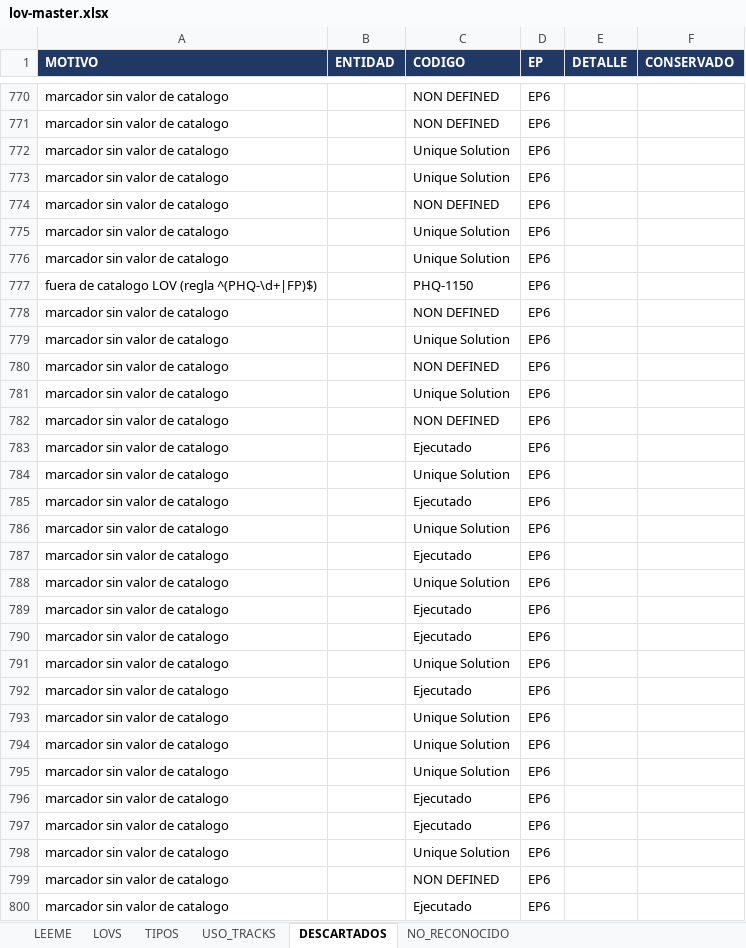
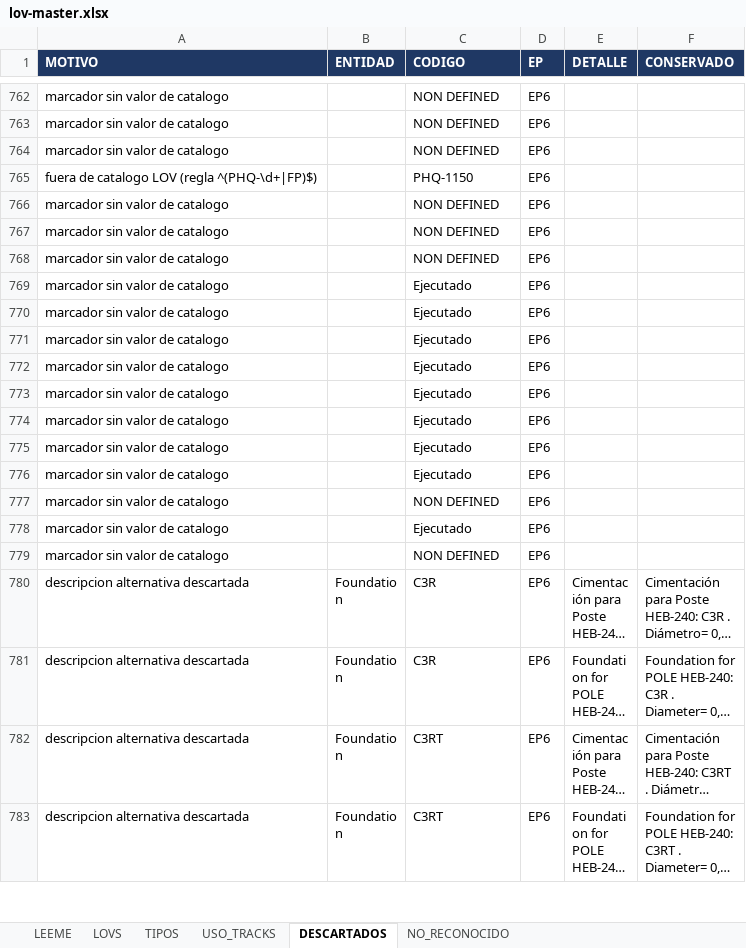
Before and after one commit to alexwarrior1991/mto-configuration, an Excel workbook: data/lov-master.xlsx, sheet DESCARTADOS, drawn as a sheet; only a part is shown, gaps mark what is left out; the shorter side is filled out with more unchanged rows; long unchanged cells end in …; values as stored, in another font and other column widths than the file's, no borders; the diff covers the shown part only; the diff names each change by its address in the sheet, - before the commit and + after, or states it on an @@ line.

```diff
--- a/data/lov-master.xlsx (sheet DESCARTADOS)
+++ b/data/lov-master.xlsx (sheet DESCARTADOS)
-row 772: marcador sin valor de catalogo |  | Unique Solution | EP6
-row 773: marcador sin valor de catalogo |  | Unique Solution | EP6
-row 775: marcador sin valor de catalogo |  | Unique Solution | EP6
-row 776: marcador sin valor de catalogo |  | Unique Solution | EP6
-row 779: marcador sin valor de catalogo |  | Unique Solution | EP6
-row 781: marcador sin valor de catalogo |  | Unique Solution | EP6
-row 784: marcador sin valor de catalogo |  | Unique Solution | EP6
-row 786: marcador sin valor de catalogo |  | Unique Solution | EP6
-row 788: marcador sin valor de catalogo |  | Unique Solution | EP6
-row 791: marcador sin valor de catalogo |  | Unique Solution | EP6
-row 793: marcador sin valor de catalogo |  | Unique Solution | EP6
-row 794: marcador sin valor de catalogo |  | Unique Solution | EP6
-row 795: marcador sin valor de catalogo |  | Unique Solution | EP6
-row 798: marcador sin valor de catalogo |  | Unique Solution | EP6
```
Also changed, not shown: 23 removed rows elsewhere in this sheet, sheet LOVS, sheet TIPOS, 3 other files.
